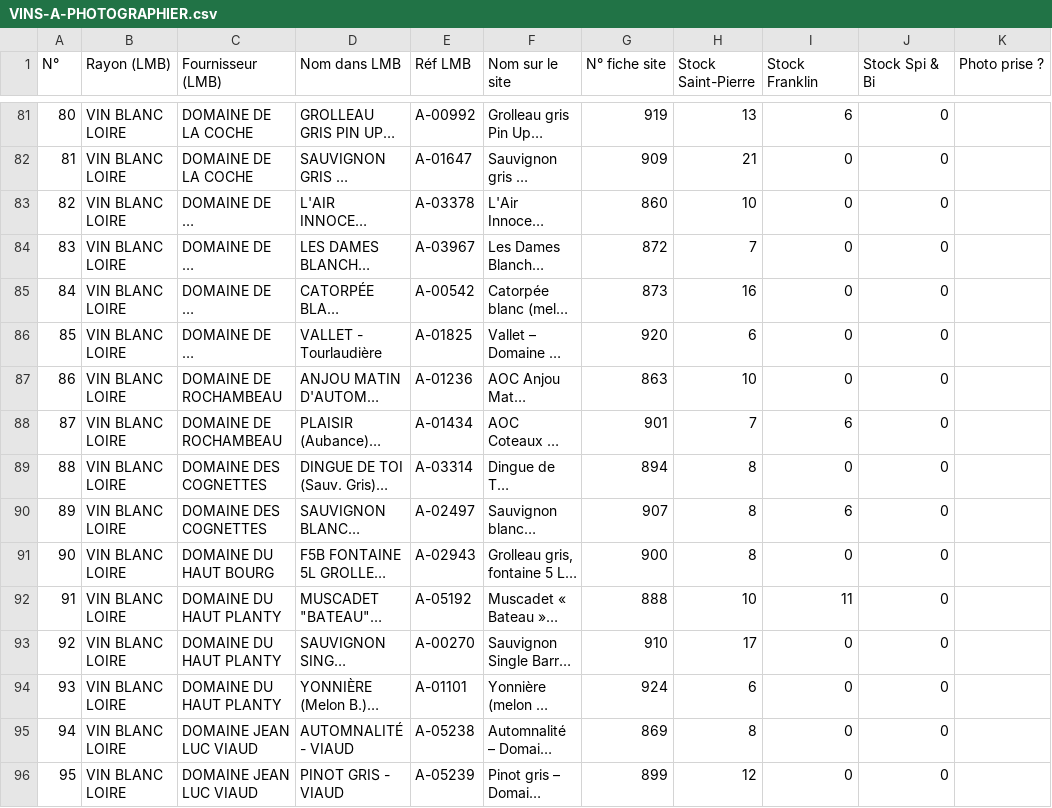
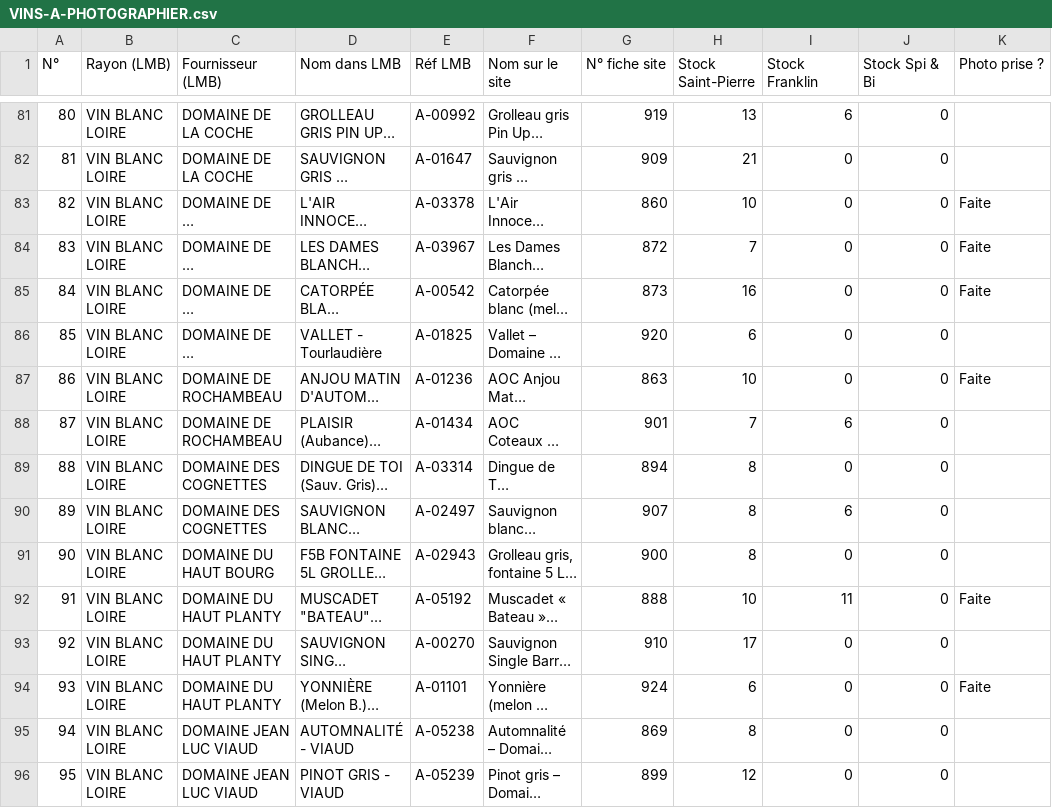
Before and after one commit to BentoDJ/Mondeslibres, a CSV file: abc-terroirs/VINS-A-PHOTOGRAPHIER.csv, drawn as a sheet; only a part is shown, gaps mark what is left out; long unchanged cells end in …; the diff covers the shown part only; the diff names each change by its address in the sheet, - before the commit and + after, or states it on an @@ line.

```diff
--- a/abc-terroirs/VINS-A-PHOTOGRAPHIER.csv
+++ b/abc-terroirs/VINS-A-PHOTOGRAPHIER.csv
-K83:K85 (Photo prise ?): (empty)
+K83:K85 (Photo prise ?): Faite
-K87 (Photo prise ?): (empty)
+K87 (Photo prise ?): Faite
-K92 (Photo prise ?): (empty)
+K92 (Photo prise ?): Faite
-K94 (Photo prise ?): (empty)
+K94 (Photo prise ?): Faite
```
Also changed, not shown: 38 edited cells elsewhere in this file, 1 other file.
